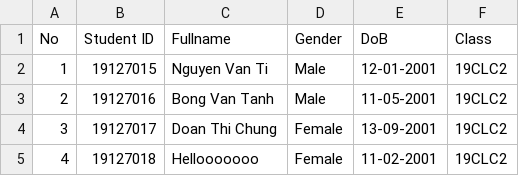
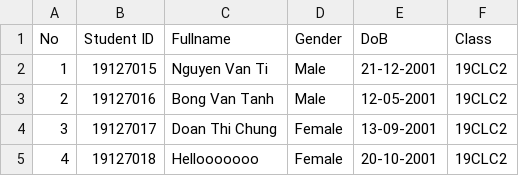
Before and after one commit to nhkduy201/PT-19CLC2-Group6, a CSV file: 19CLC2-Student.csv, drawn as a sheet.

```diff
--- a/19CLC2-Student.csv
+++ b/19CLC2-Student.csv
@@ -1,5 +1,5 @@
 No,Student ID,Fullname,Gender,DoB,Class
-1,19127015,Nguyen Van Ti,Male,12-01-2001,19CLC2
-2,19127016,Bong Van Tanh,Male,11-05-2001,19CLC2
+1,19127015,Nguyen Van Ti,Male,21-12-2001,19CLC2
+2,19127016,Bong Van Tanh,Male,12-05-2001,19CLC2
 3,19127017,Doan Thi Chung,Female,13-09-2001,19CLC2
-4,19127018,Hellooooooo,Female,11-02-2001,19CLC2
+4,19127018,Hellooooooo,Female,20-10-2001,19CLC2
```
Also changed, not shown: 8 other files.
